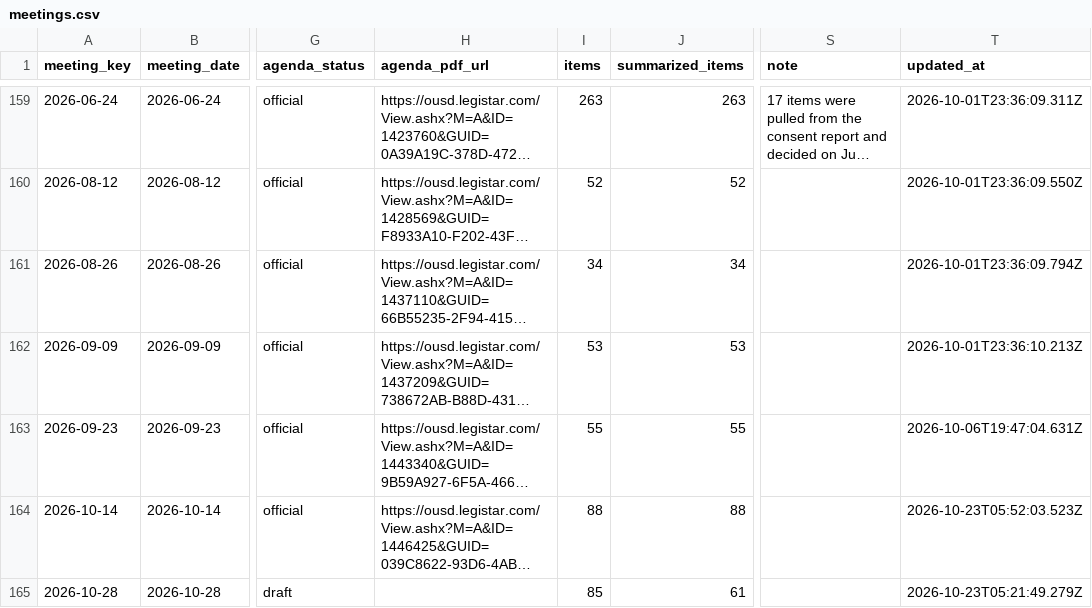
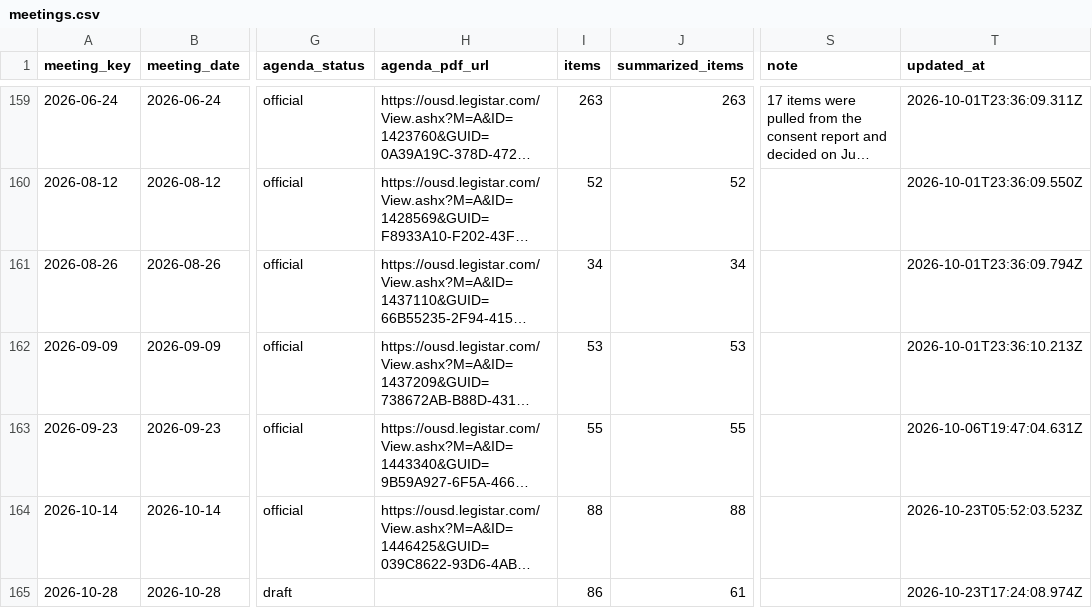
Before and after one commit to oakvs/ousd-consent-data, a CSV file: data/exports/meetings.csv, drawn as a sheet; only a part is shown, gaps mark what is left out; long unchanged cells end in …; the diff names each change by its address in the sheet, - before the commit and + after, or states it on an @@ line.

```diff
--- a/data/exports/meetings.csv
+++ b/data/exports/meetings.csv
-I165 (items): 85
+I165 (items): 86
-T165 (updated_at): 2026-10-23T05:21:49.279Z
+T165 (updated_at): 2026-10-23T17:24:08.974Z
```
Also changed, not shown: data/exports/meetings/2026-10-28.csv, 8 other files.
